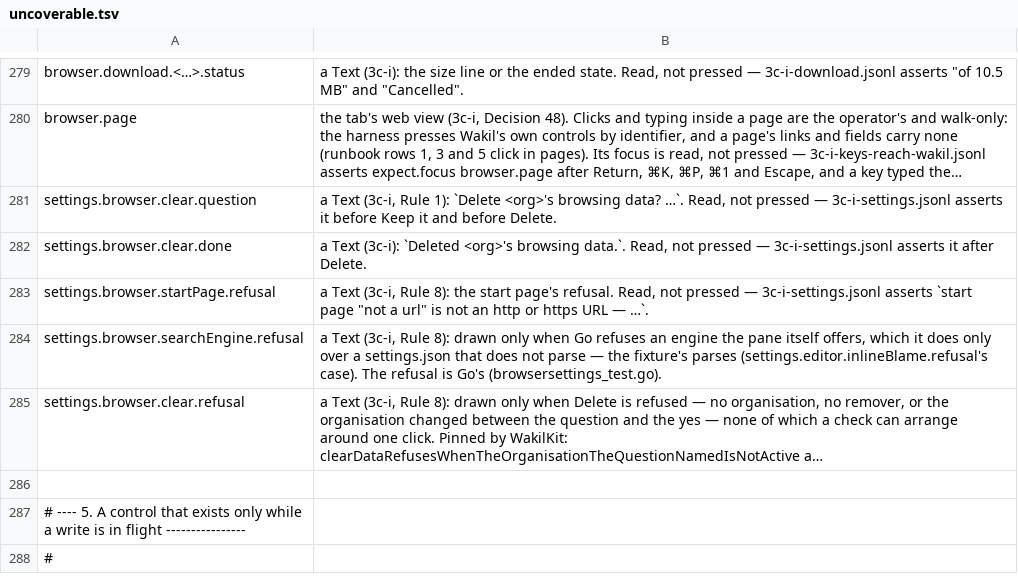
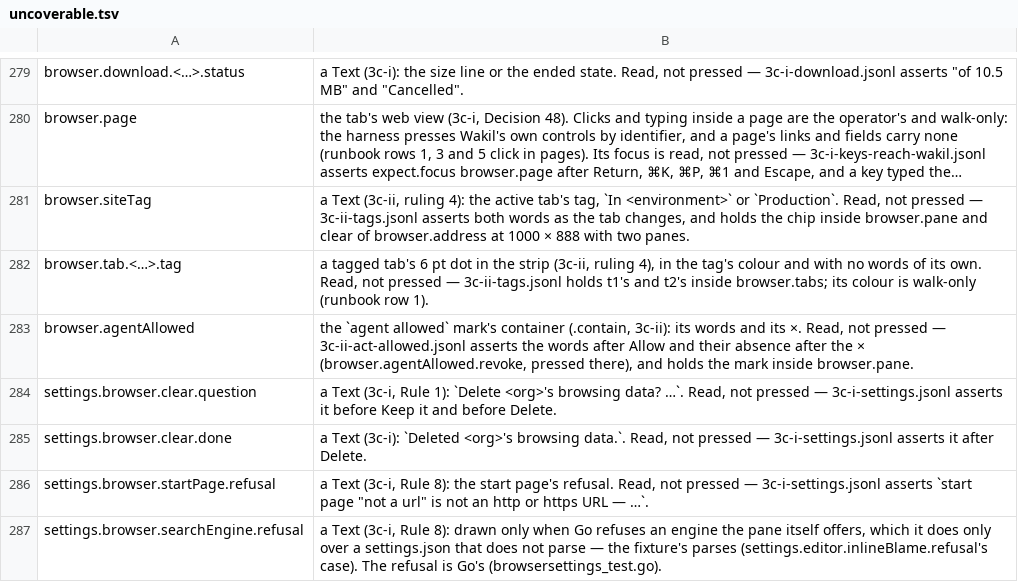
Before and after one commit to yehia-khalil/wakil, a TSV file: e2e/checks/uncoverable.tsv, drawn as a sheet; only a part is shown, gaps mark what is left out; the shorter side is filled out with more unchanged rows; long unchanged cells end in …; the diff covers the shown part only; the diff names each change by its address in the sheet, - before the commit and + after, or states it on an @@ line.

Commit message:
3c-ii: the page driver, the tags, the agent-allowed mark and the site question on screen

```diff
--- a/e2e/checks/uncoverable.tsv
+++ b/e2e/checks/uncoverable.tsv
+row 281: browser.siteTag | a Text (3c-ii, ruling 4): the active tab's tag, `In <environment>` or `Production`. Read, not pressed — 3c-ii-tags.jsonl asserts both words as the tab changes, and holds the chip inside browser.pane and clear of browser.address at 1000 × 888 with two panes.
+row 282: browser.tab.<…>.tag | a tagged tab's 6 pt dot in the strip (3c-ii, ruling 4), in the tag's colour and with no words of its own. Read, not pressed — 3c-ii-tags.jsonl holds t1's and t2's inside browser.tabs; its colour is walk-only (runbook row 1).
+row 283: browser.agentAllowed | the `agent allowed` mark's container (.contain, 3c-ii): its words and its ×. Read, not pressed — 3c-ii-act-allowed.jsonl asserts the words after Allow and their absence after the × (browser.agentAllowed.revoke, pressed there), and holds the mark inside browser.pane.
```
Also changed, not shown: 25 added rows elsewhere in this file, 18 other files.
